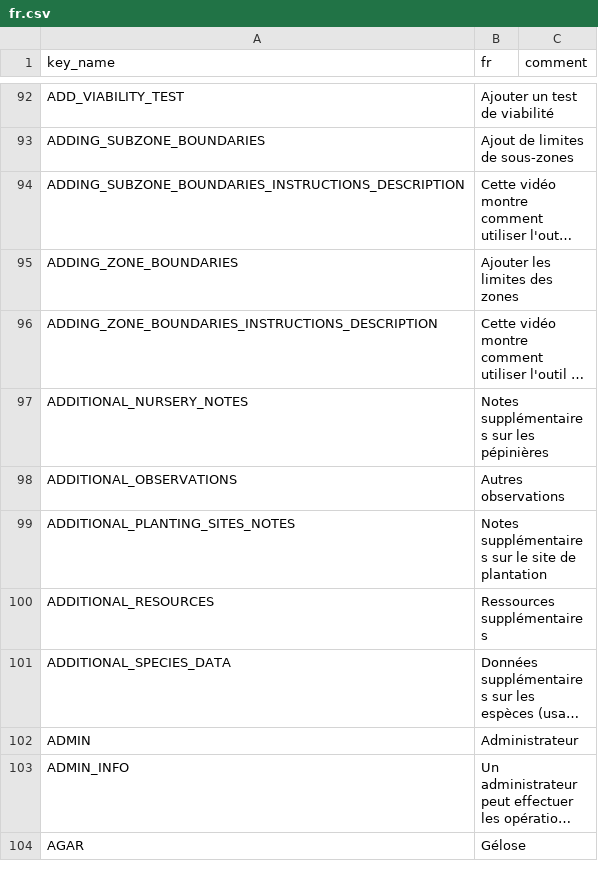
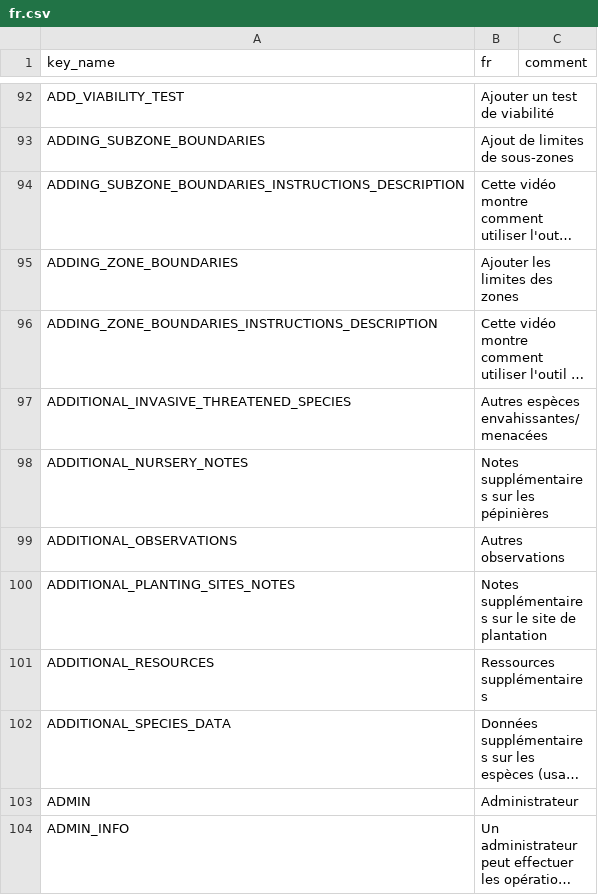
Before and after one commit to terraware/terraware-web, a CSV file: src/strings/csv/fr.csv, drawn as a sheet; only a part is shown, gaps mark what is left out; the shorter side is filled out with more unchanged rows; long unchanged cells end in …; the diff names each change by its address in the sheet, - before the commit and + after, or states it on an @@ line.

Commit message:
Updated translations from Phrase
phrase: update src/strings/csv/en.csv to latest state
phrase: update src/strings/csv/es.csv to latest state
phrase: update src/strings/csv/fr.csv to latest state

```diff
--- a/src/strings/csv/fr.csv
+++ b/src/strings/csv/fr.csv
+row 97: ADDITIONAL_INVASIVE_THREATENED_SPECIES | Autres espèces envahissantes/menacées
```
Also changed, not shown: src/strings/csv/es.csv.
